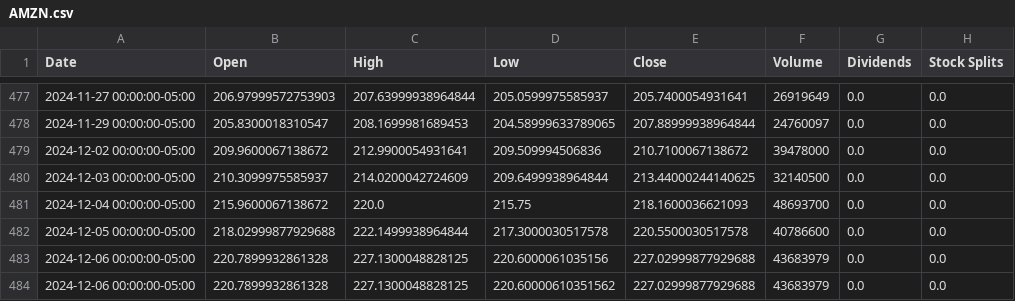
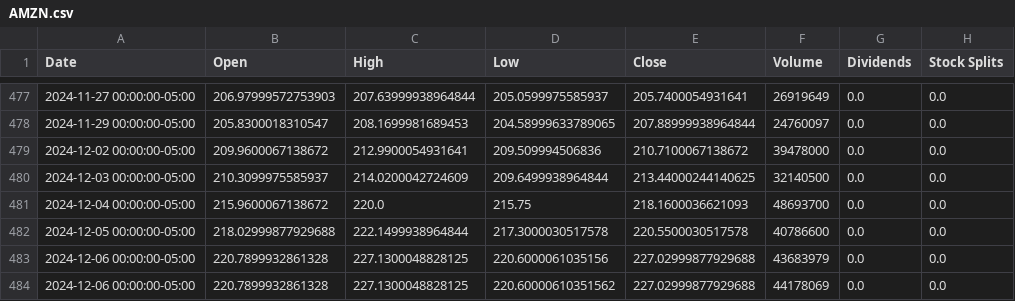
Before and after one commit to saisandeep97/StockForecastSentimentEndtoEnd, a CSV file: stock_data/AMZN.csv, drawn as a sheet; only a part is shown, gaps mark what is left out.

```diff
--- a/stock_data/AMZN.csv
+++ b/stock_data/AMZN.csv
@@ -483,2 +483,2 @@ Date,Open,High,Low,Close,Volume,Dividends,Stock Splits
 2024-12-06 00:00:00-05:00,220.7899932861328,227.1300048828125,220.6000061035156,227.02999877929688,43683979,0.0,0.0
-2024-12-06 00:00:00-05:00,220.7899932861328,227.1300048828125,220.60000610351562,227.02999877929688,43683979,0.0,0.0
+2024-12-06 00:00:00-05:00,220.7899932861328,227.1300048828125,220.60000610351562,227.02999877929688,44178069,0.0,0.0
```
Also changed, not shown: stock_data/AAPL.csv, stock_data/GOOGL.csv, 2 other files.
